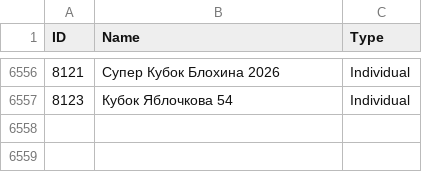
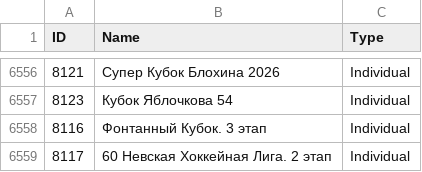
Before and after one commit to amundfylling/Scorpion-Scraper-2.0, a CSV file: data/tournament_data.csv, drawn as a sheet; only a part is shown, gaps mark what is left out; the diff names each change by its address in the sheet, - before the commit and + after, or states it on an @@ line.

```diff
--- a/data/tournament_data.csv
+++ b/data/tournament_data.csv
+row 6558: 8116 | Фонтанный Кубок. 3 этап | Individual
+row 6559: 8117 | 60 Невская Хоккейная Лига. 2 этап | Individual
```
Also changed, not shown: 3 other files.
